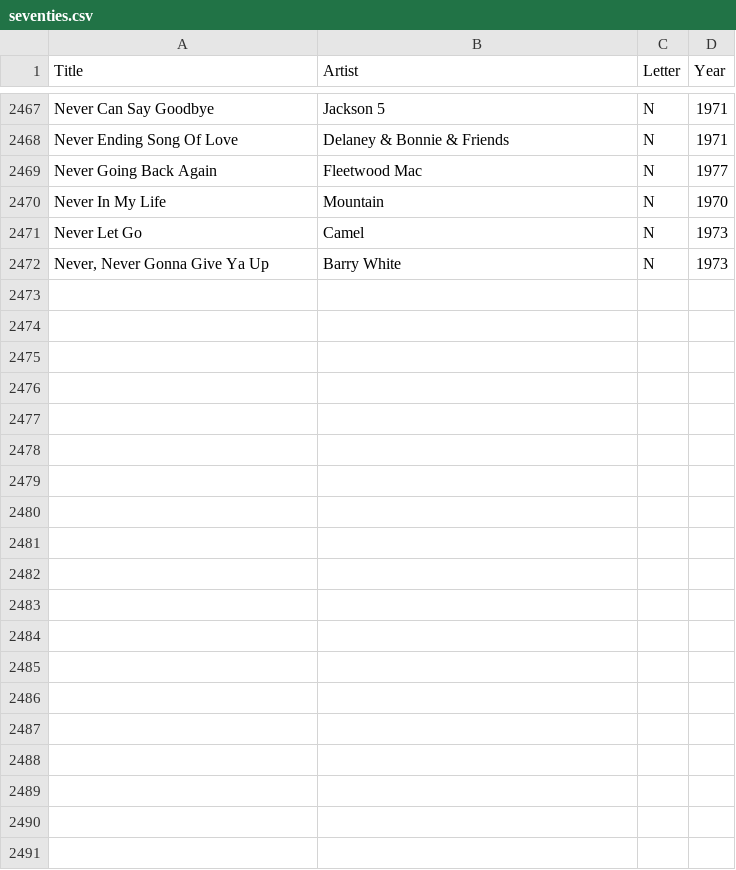
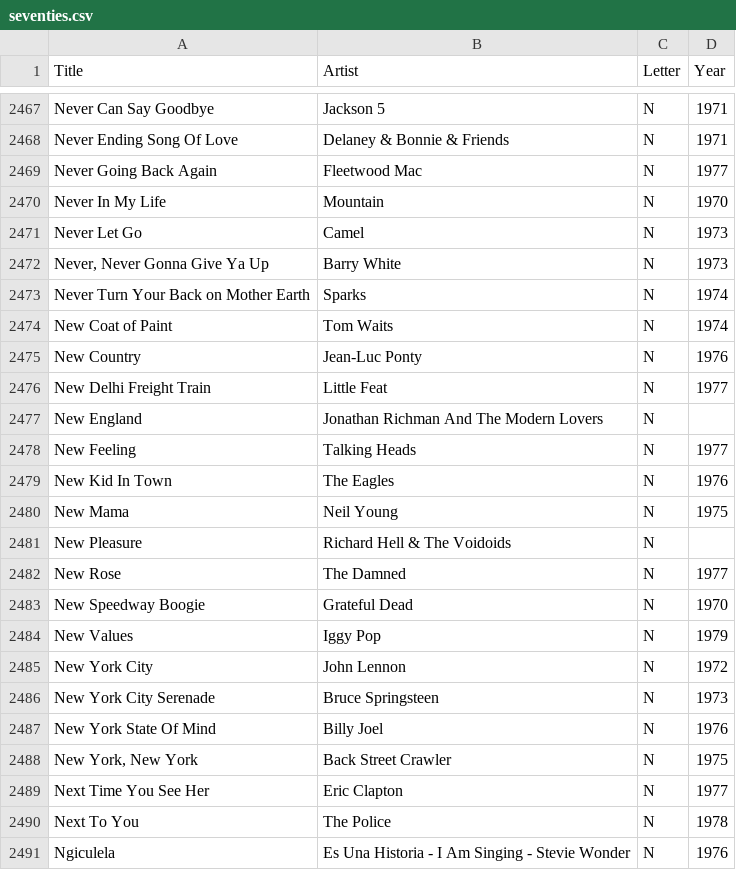
Before and after one commit to asudell/a2z, a CSV file: cache/xpn/seventies.csv, drawn as a sheet; only a part is shown, gaps mark what is left out; the diff covers the shown part only; the diff names each change by its address in the sheet, - before the commit and + after, or states it on an @@ line.

Commit message:
update date note this is wrong on one song, specifially on Ngiculela - Es Una Historia - I Am Singing by Stevie Wonder but this way the diff post fix will serve as a test.

```diff
--- a/cache/xpn/seventies.csv
+++ b/cache/xpn/seventies.csv
+row 2473: Never Turn Your Back on Mother Earth | Sparks | N | 1974
+row 2474: New Coat of Paint | Tom Waits | N | 1974
+row 2475: New Country | Jean-Luc Ponty | N | 1976
+row 2476: New Delhi Freight Train | Little Feat | N | 1977
+row 2477: New England | Jonathan Richman And The Modern Lovers | N
+row 2478: New Feeling | Talking Heads | N | 1977
+row 2479: New Kid In Town | The Eagles | N | 1976
+row 2480: New Mama | Neil Young | N | 1975
+row 2481: New Pleasure | Richard Hell & The Voidoids | N
+row 2482: New Rose | The Damned | N | 1977
+row 2483: New Speedway Boogie | Grateful Dead | N | 1970
+row 2484: New Values | Iggy Pop | N | 1979
+row 2485: New York City | John Lennon | N | 1972
+row 2486: New York City Serenade | Bruce Springsteen | N | 1973
+row 2487: New York State Of Mind | Billy Joel | N | 1976
+row 2488: New York, New York | Back Street Crawler | N | 1975
+row 2489: Next Time You See Her | Eric Clapton | N | 1977
+row 2490: Next To You | The Police | N | 1978
+row 2491: Ngiculela | Es Una Historia - I Am Singing - Stevie Wonder | N | 1976
```
Also changed, not shown: 13 added rows elsewhere in this file.
